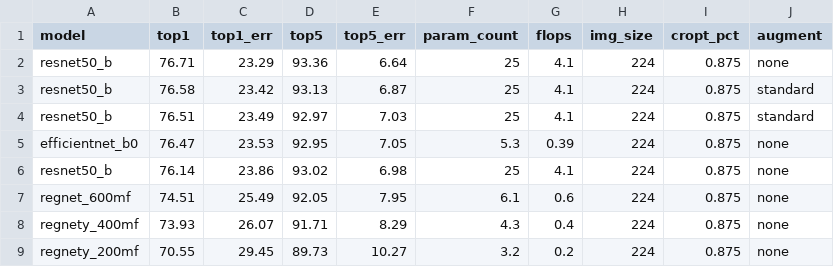
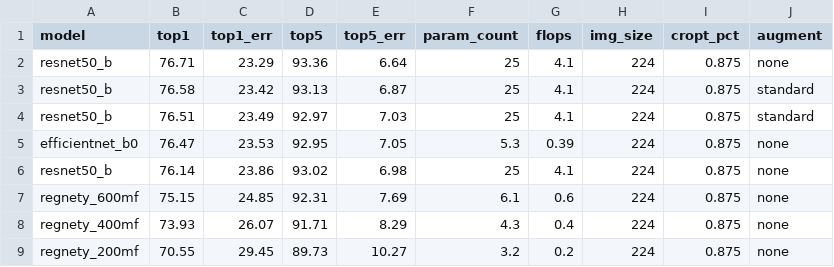
Before and after one commit to xslidi/EfficientNets_ddl_apex, a CSV file: results.csv, drawn as a sheet; only a part is shown; the diff names each change by its address in the sheet, - before the commit and + after, or states it on an @@ line.

Commit message:
updata regnety_06

```diff
--- a/results.csv
+++ b/results.csv
-A7 (model): regnet_600mf
+A7 (model): regnety_600mf
-B7 (top1): 74.51
+B7 (top1): 75.15
-C7 (top1_err): 25.49
+C7 (top1_err): 24.85
-D7 (top5): 92.05
+D7 (top5): 92.31
-E7 (top5_err): 7.95
+E7 (top5_err): 7.69
```
